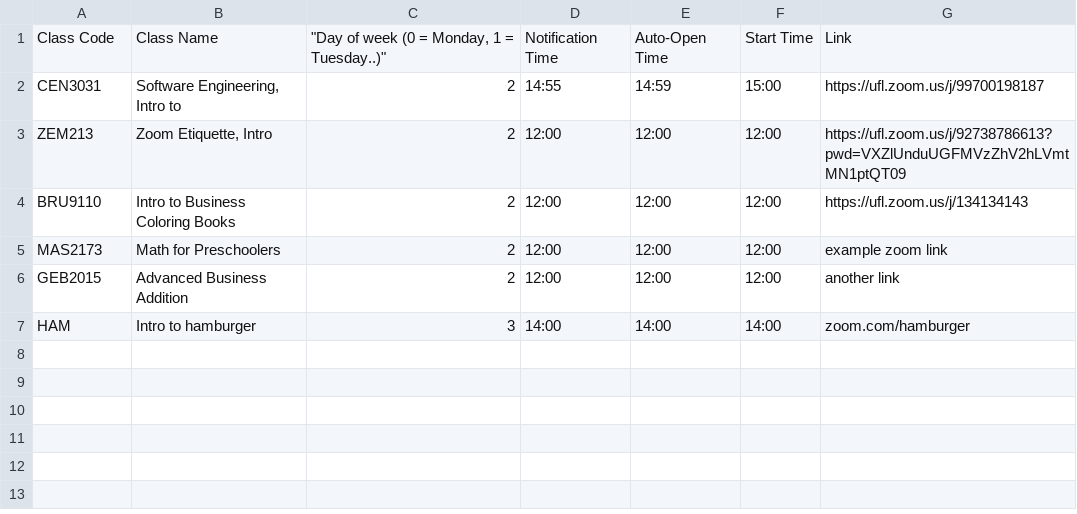
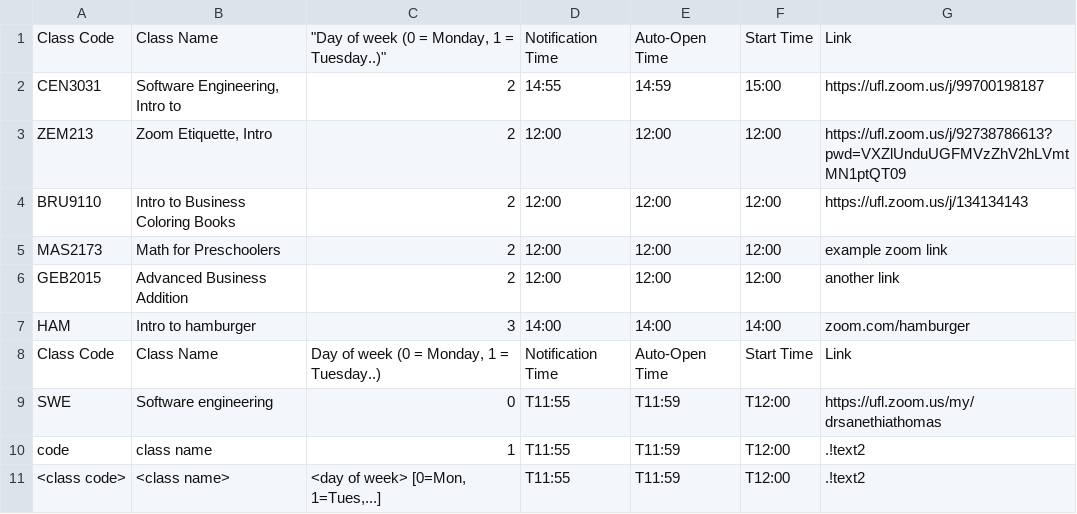
Before and after one commit to Guh-Feng/Zoom-Wrangler, a CSV file: ui/links.csv, drawn as a sheet.

```diff
--- a/ui/links.csv
+++ b/ui/links.csv
@@ -7 +7,5 @@ GEB2015,Advanced Business Addition,2,12:00,12:00,12:00,another link
 HAM,Intro to hamburger,3,14:00,14:00,14:00,zoom.com/hamburger
+Class Code,Class Name,"Day of week (0 = Monday, 1 = Tuesday..)",Notification Time,Auto-Open Time,Start Time,Link
+SWE,Software engineering,0,T11:55,T11:59,T12:00,https://ufl.zoom.us/my/drsanethiathomas
+code,class name,1,T11:55,T11:59,T12:00,.!text2
+<class code>,<class name>,"<day of week> [0=Mon, 1=Tues,...]",T11:55,T11:59,T12:00,.!text2
```
Also changed, not shown: 4 other files.
